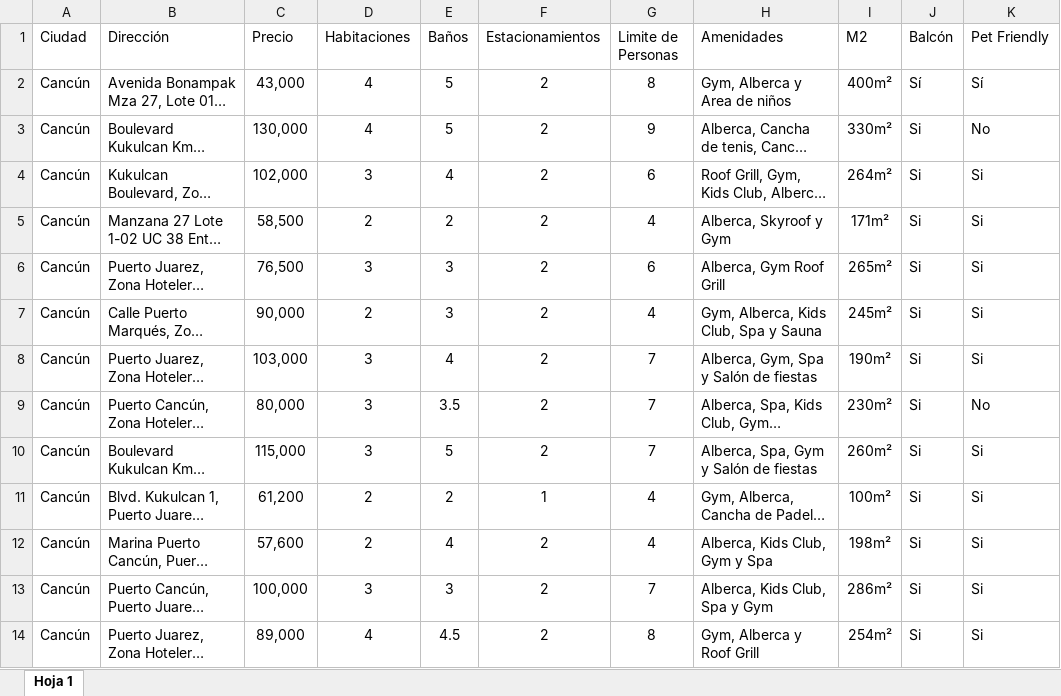
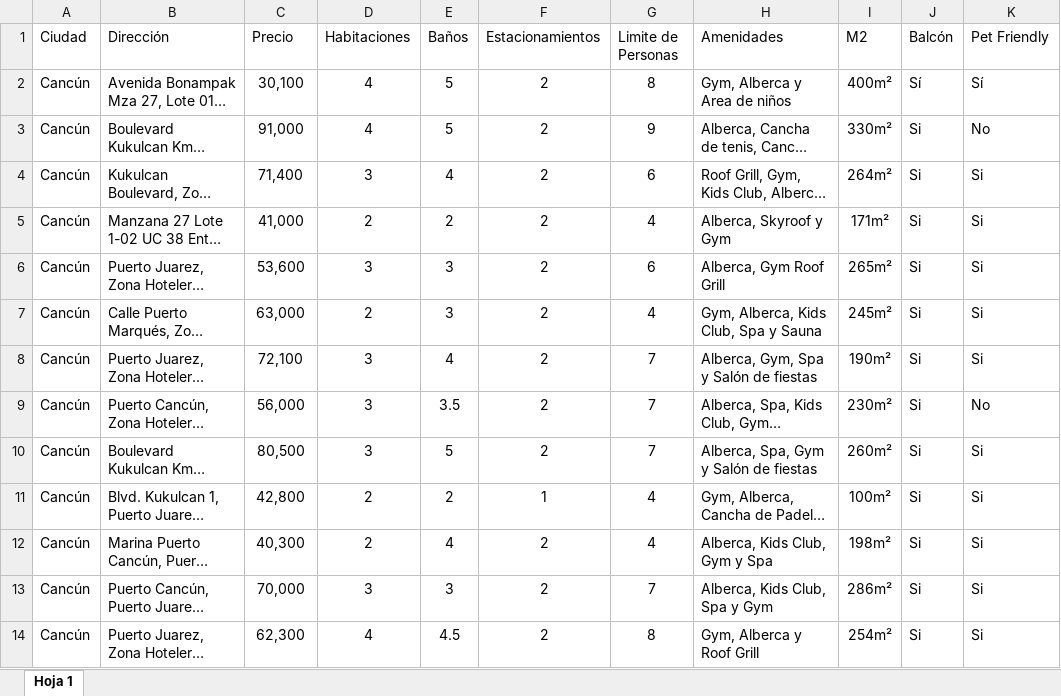
Before and after one commit to alicewinters2202-wq/shortrentalsmexico, an Excel workbook: backend/imagenes/Cancun Quintana Roo/1/FORMATO CANCÚN.xlsx, sheet Hoja 1, drawn as a sheet; only a part is shown; long unchanged cells end in …; values as stored, in another font and other column widths than the file's, no borders; charts and pictures not drawn; the diff names each change by its address in the sheet, - before the commit and + after, or states it on an @@ line.

Commit message:
Lower prices 30% across Cancún, Playa del Carmen, Tulum, San Miguel de Allende
Applied to all 53 properties across these 4 cities (13 + 10 + 17 + 13),
rounded to the nearest 100 pesos for clean pricing. Verified every
row's city matched the expected city before modifying anything, and
confirmed all 53 new prices via a real backend instantiation --
total catalog still 190 properties, nothing else touched.

```diff
--- a/backend/imagenes/Cancun Quintana Roo/1/FORMATO CANCÚN.xlsx (sheet Hoja 1)
+++ b/backend/imagenes/Cancun Quintana Roo/1/FORMATO CANCÚN.xlsx (sheet Hoja 1)
-C2 (Precio): 43,000
+C2 (Precio): 30,100
-C3 (Precio): 130,000
+C3 (Precio): 91,000
-C4 (Precio): 102,000
+C4 (Precio): 71,400
-C5 (Precio): 58,500
+C5 (Precio): 41,000
-C6 (Precio): 76,500
+C6 (Precio): 53,600
-C7 (Precio): 90,000
+C7 (Precio): 63,000
-C8 (Precio): 103,000
+C8 (Precio): 72,100
-C9 (Precio): 80,000
+C9 (Precio): 56,000
-C10 (Precio): 115,000
+C10 (Precio): 80,500
-C11 (Precio): 61,200
+C11 (Precio): 42,800
-C12 (Precio): 57,600
+C12 (Precio): 40,300
-C13 (Precio): 100,000
+C13 (Precio): 70,000
-C14 (Precio): 89,000
+C14 (Precio): 62,300
```
Also changed, not shown: charts or pictures, backend/imagenes/Guanajuato/1/Formato San Miguel de Allende.xlsx, backend/imagenes/Playa del Carmen/1/Formato Playa del Carmen.xlsx, 1 other file.
